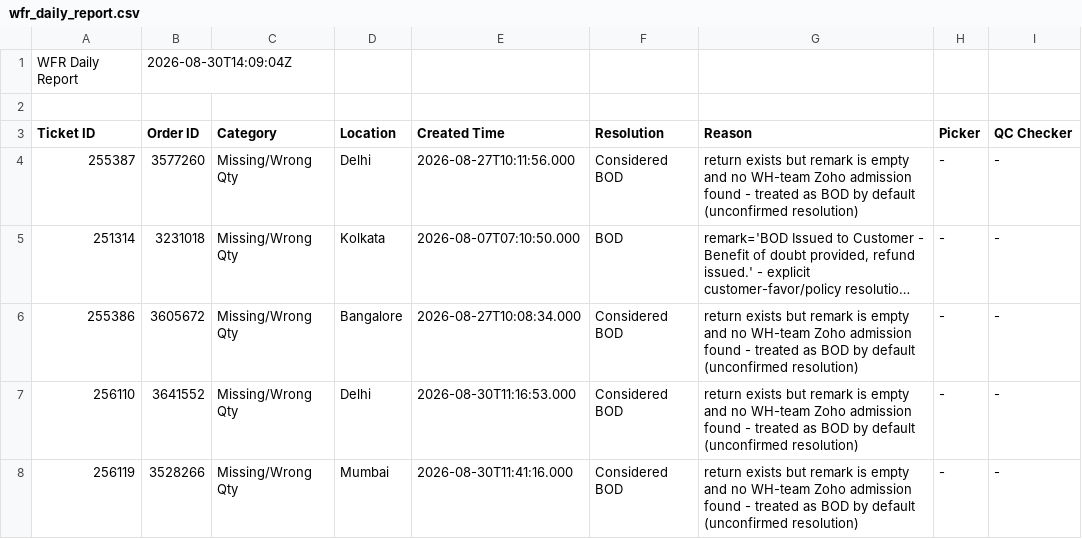
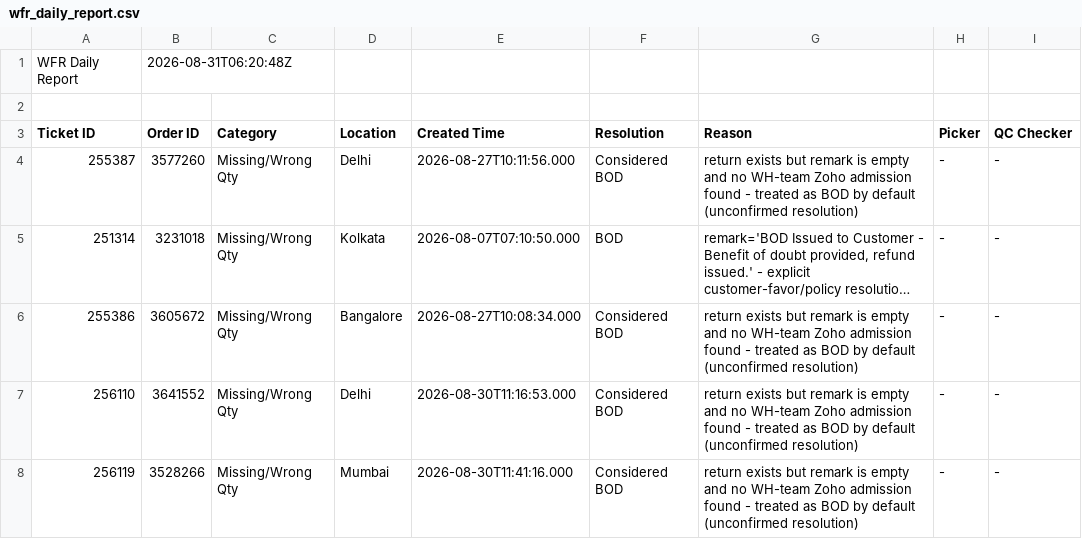
Before and after one commit to vermatanishk/WFR-dashboard-TV-, a CSV file: pipeline/wfr_daily_report.csv, drawn as a sheet; only a part is shown; long unchanged cells end in ….

```diff
--- a/pipeline/wfr_daily_report.csv
+++ b/pipeline/wfr_daily_report.csv
@@ -1,2 +1,2 @@
-WFR Daily Report,2026-08-30T14:09:04Z
+WFR Daily Report,2026-08-31T06:20:48Z
 
```
Also changed, not shown: 5 other files.
